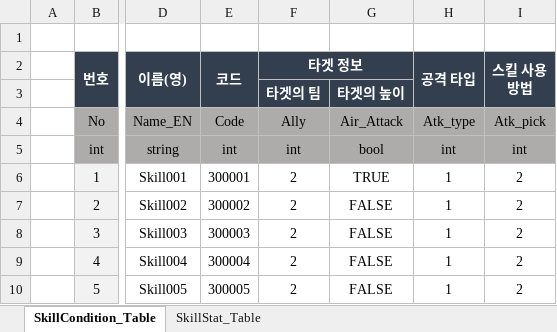
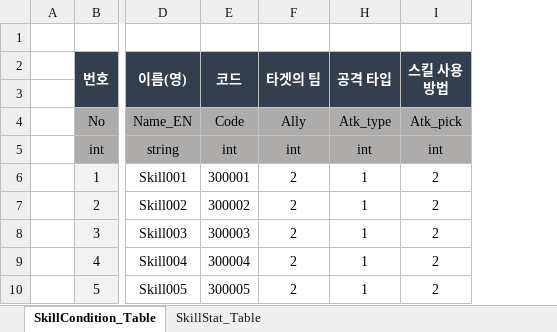
Before and after one commit to kimmk1533/DefensiveDungeon, an Excel workbook: Documents/Table_List/04_Skill_Table.xlsx, sheet SkillCondition_Table, drawn as a sheet; only a part is shown, gaps mark what is left out; values as stored, in another font and other column widths than the file's, no borders; conditional formats not drawn; the diff names each change by its address in the sheet, - before the commit and + after, or states it on an @@ line.

```diff
--- a/Documents/Table_List/04_Skill_Table.xlsx (sheet SkillCondition_Table)
+++ b/Documents/Table_List/04_Skill_Table.xlsx (sheet SkillCondition_Table)
@@ column G hidden, rows 3-10: 타겟의 높이 | Air_Attack | bool | TRUE | FALSE | FALSE | FALSE | FALSE @@
-F2: 타겟 정보
+F2: 타겟의 팀
-F2:G2 merged
+F2:F3 merged
-F3 (타겟의 팀): 타겟의 팀
+F3 (타겟의 팀): (empty)
```
Also changed, not shown: Documents/Table_List/00_TableList.xlsx, Documents/Table_List/03_Enemy_Table.xlsx.
